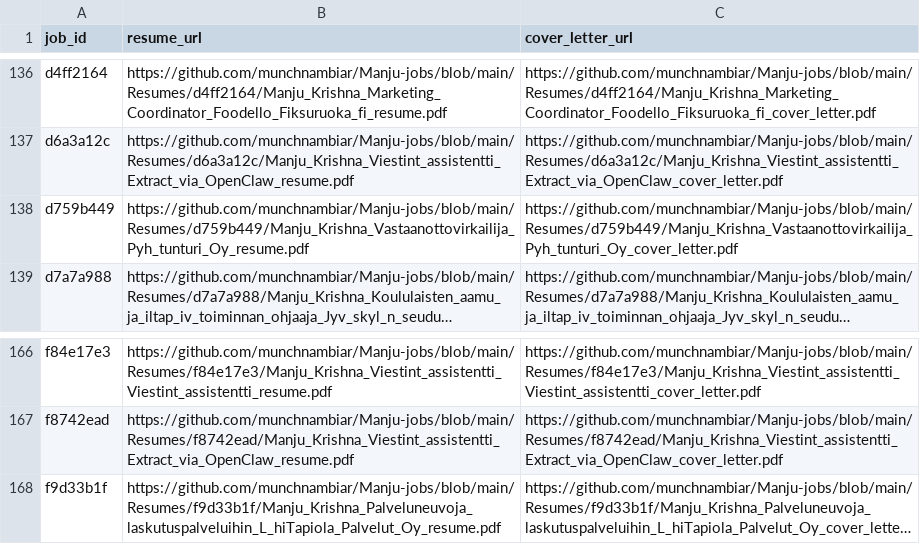
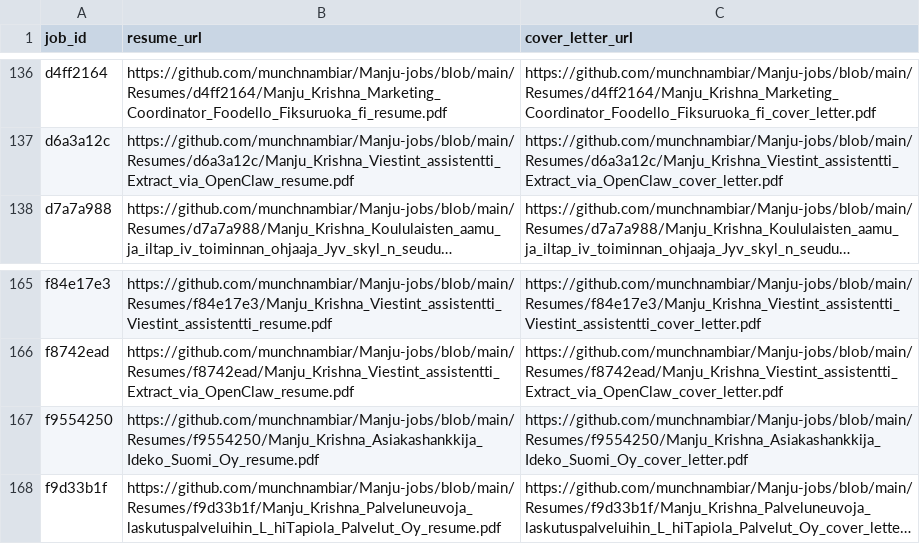
Before and after one commit to vinchess1989/manju-jobs-dashboard, a CSV file: input.csv, drawn as a sheet; only a part is shown, gaps mark what is left out; long unchanged cells end in …; removed rows and columns are numbered as before the commit, all else as after; the diff names each change by its address in the sheet, - before the commit and + after, or states it on an @@ line.

Commit message:
Update resume links for batch

```diff
--- a/input.csv
+++ b/input.csv
-row 138: d759b449 | https://github.com/munchnambiar/Manju-jobs/blob/main/Resumes/d759b449/Manju_Krishna_Vastaanottovirkailija_Pyh_tunturi_Oy_resume.pdf | https://github.com/munchnambiar/Manju-jobs/blob/main/Resumes/d759b449/Manju_Krishna_Vastaanottovirkailija_Pyh_tunturi_Oy_cover_letter.pdf
+row 167: f9554250 | https://github.com/munchnambiar/Manju-jobs/blob/main/Resumes/f9554250/Manju_Krishna_Asiakashankkija_Ideko_Suomi_Oy_resume.pdf | https://github.com/munchnambiar/Manju-jobs/blob/main/Resumes/f9554250/Manju_Krishna_Asiakashankkija_Ideko_Suomi_Oy_cover_letter.pdf
```
Also changed, not shown: 1 other file.
